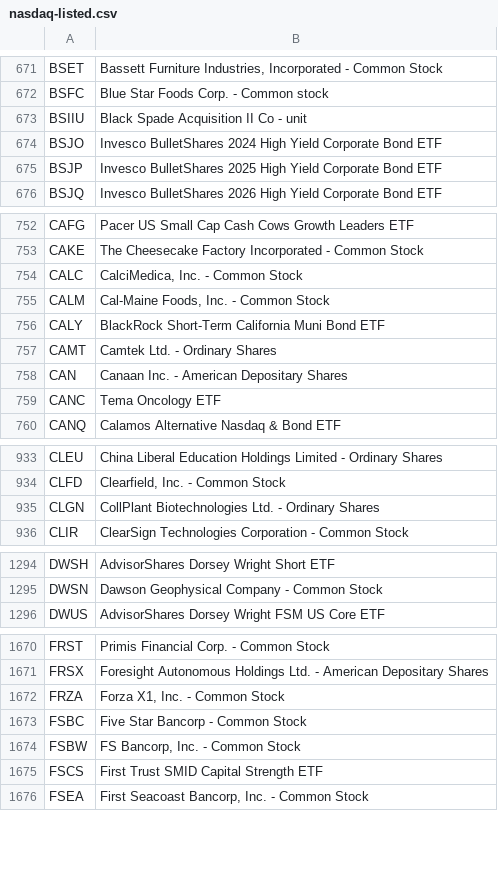
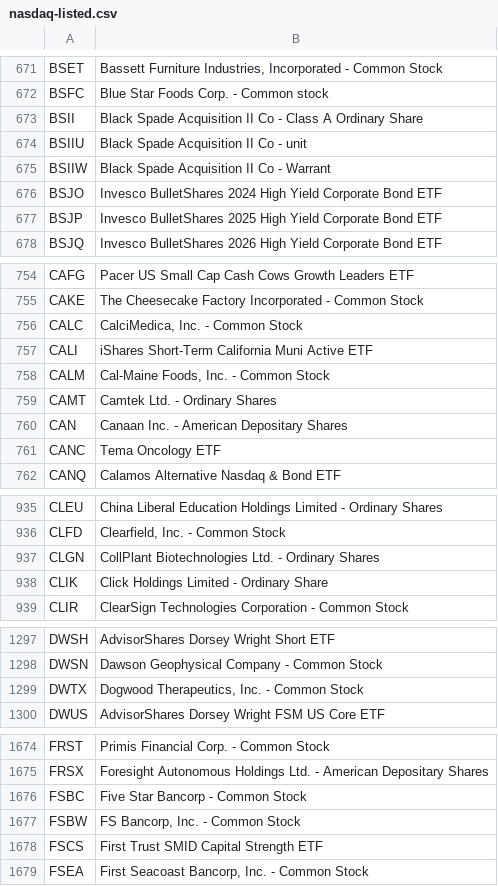
Before and after one commit to datasets/nasdaq-listings, a CSV file: data/nasdaq-listed.csv, drawn as a sheet; only a part is shown, gaps mark what is left out; removed rows and columns are numbered as before the commit, all else as after; the diff covers the shown part only; the diff names each change by its address in the sheet, - before the commit and + after, or states it on an @@ line.

```diff
--- a/data/nasdaq-listed.csv
+++ b/data/nasdaq-listed.csv
+row 673: BSII | Black Spade Acquisition II Co - Class A Ordinary Share
+row 675: BSIIW | Black Spade Acquisition II Co - Warrant
+row 757: CALI | iShares Short-Term California Muni Active ETF
-row 756: CALY | BlackRock Short-Term California Muni Bond ETF
+row 938: CLIK | Click Holdings Limited - Ordinary Share
+row 1299: DWTX | Dogwood Therapeutics, Inc. - Common Stock
-row 1672: FRZA | Forza X1, Inc. - Common Stock
```
Also changed, not shown: 3 added rows, 7 removed rows and 10 edited cells elsewhere in this file, data/nasdaq-listed-symbols.csv, 1 other file.
